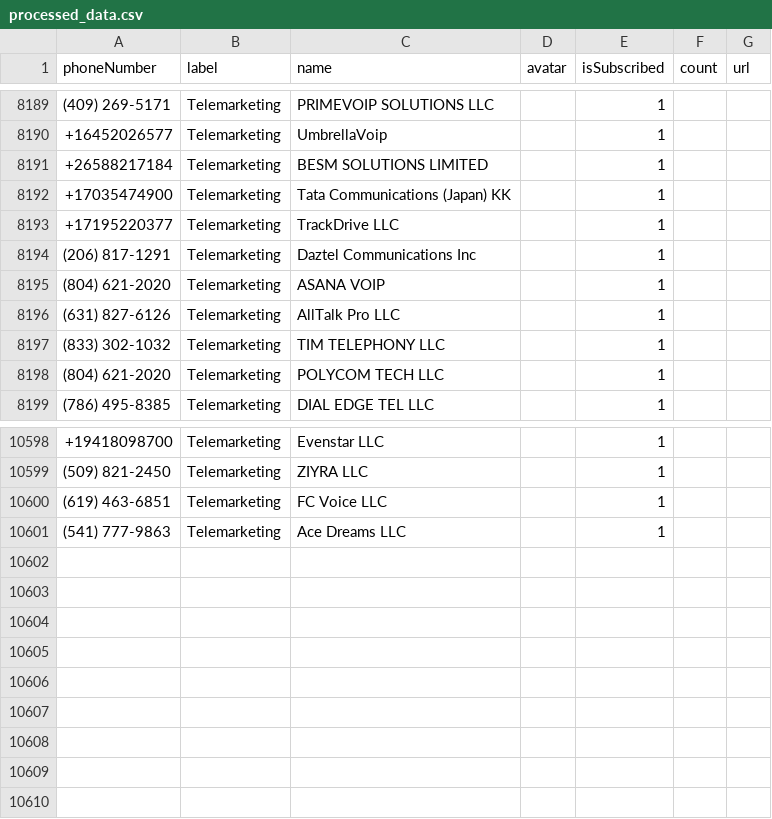
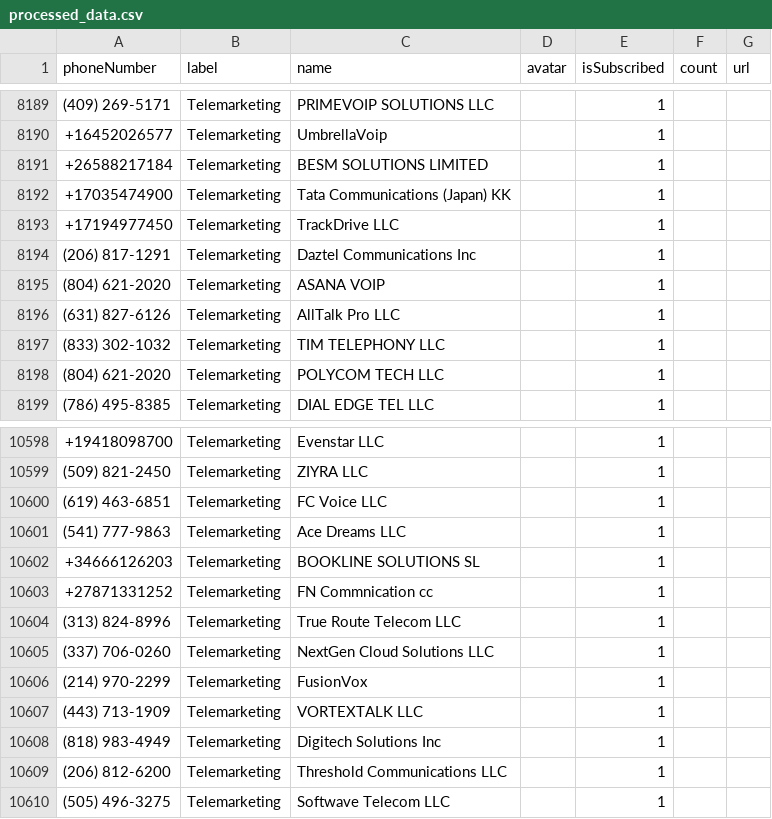
Before and after one commit to haygcao/vccard, a CSV file: US/processed_data.csv, drawn as a sheet; only a part is shown, gaps mark what is left out.

```diff
--- a/US/processed_data.csv
+++ b/US/processed_data.csv
@@ -8192,3 +8192,3 @@ phoneNumber,label,name,avatar,isSubscribed,count,url
 +17035474900,Telemarketing,Tata Communications (Japan) KK,,1,,
-+17195220377,Telemarketing,TrackDrive LLC,,1,,
++17194977450,Telemarketing,TrackDrive LLC,,1,,
 (206) 817-1291,Telemarketing,Daztel Communications Inc,,1,,
@@ -10601 +10601,10 @@ phoneNumber,label,name,avatar,isSubscribed,count,url
 (541) 777-9863,Telemarketing,Ace Dreams LLC,,1,,
++34666126203,Telemarketing,BOOKLINE SOLUTIONS SL,,1,,
++27871331252,Telemarketing,FN Commnication cc,,1,,
+(313) 824-8996,Telemarketing,True Route Telecom LLC,,1,,
+(337) 706-0260,Telemarketing,NextGen Cloud Solutions LLC,,1,,
+(214) 970-2299,Telemarketing,FusionVox,,1,,
+(443) 713-1909,Telemarketing,VORTEXTALK LLC,,1,,
+(818) 983-4949,Telemarketing,Digitech Solutions Inc,,1,,
+(206) 812-6200,Telemarketing,Threshold Communications LLC,,1,,
+(505) 496-3275,Telemarketing,Softwave Telecom LLC,,1,,
```
Also changed, not shown: US/processed_v2.csv.
